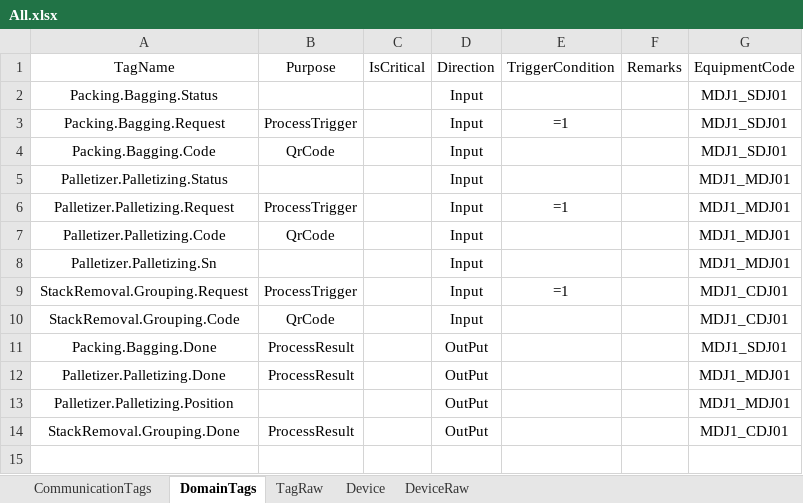
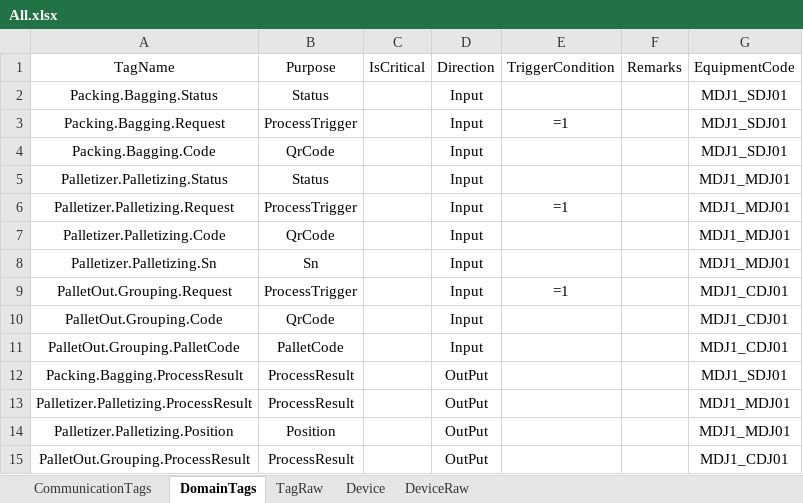
Before and after one commit to Stephenxxshi/UpperDemo, an Excel workbook: src/Plant01.Upper.Infrastructure/Configs/All.xlsx, sheet DomainTags, drawn as a sheet; values as stored, in another font and other column widths than the file's, no borders; addresses are those after the commit; the diff names each change by its address in the sheet, - before the commit and + after, or states it on an @@ line.

```diff
--- a/src/Plant01.Upper.Infrastructure/Configs/All.xlsx (sheet DomainTags)
+++ b/src/Plant01.Upper.Infrastructure/Configs/All.xlsx (sheet DomainTags)
-B2: (empty)
+B2: Status
-B5: (empty)
+B5: Status
-B8: (empty)
+B8: Sn
-A9: StackRemoval.Grouping.Request
+A9: PalletOut.Grouping.Request
-A10: StackRemoval.Grouping.Code
+A10: PalletOut.Grouping.Code
+row 11: PalletOut.Grouping.PalletCode | PalletCode |  | Input |  |  | MDJ1_CDJ01
-A12: Packing.Bagging.Done
+A12: Packing.Bagging.ProcessResult
-A13: Palletizer.Palletizing.Done
+A13: Palletizer.Palletizing.ProcessResult
-B14: (empty)
+B14: Position
-A15: StackRemoval.Grouping.Done
+A15: PalletOut.Grouping.ProcessResult
```
Also changed, not shown: sheet TagRaw, sheet CommunicationTags, formulas that keep their value, 12 other files.
